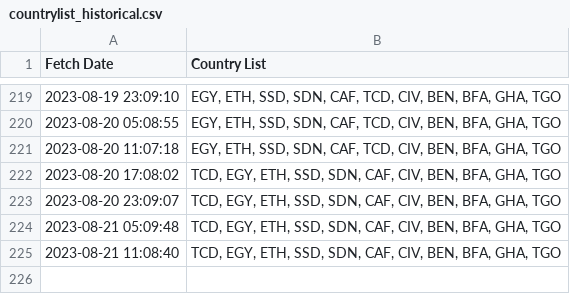
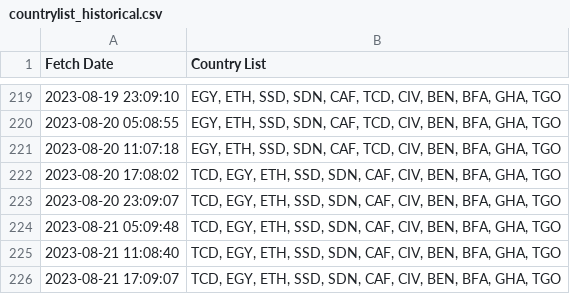
Before and after one commit to rvibek/countrylist, a CSV file: countrylist_historical.csv, drawn as a sheet; only a part is shown, gaps mark what is left out; the diff names each change by its address in the sheet, - before the commit and + after, or states it on an @@ line.

```diff
--- a/countrylist_historical.csv
+++ b/countrylist_historical.csv
+row 226: 2023-08-21 17:09:07 | TCD, EGY, ETH, SSD, SDN, CAF, CIV, BEN, BFA, GHA, TGO
```
